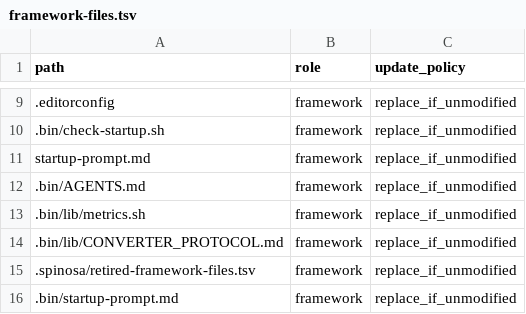
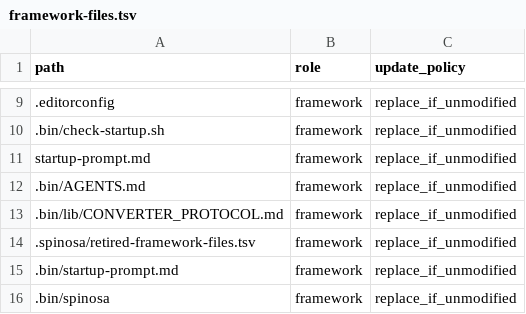
Before and after one commit to TommasoPrinetti/spinosa, a TSV file: .spinosa/framework-files.tsv, drawn as a sheet; only a part is shown, gaps mark what is left out; the shorter side is filled out with more unchanged rows; the diff names each change by its address in the sheet, - before the commit and + after, or states it on an @@ line.

Commit message:
fix: remove deleted metrics.sh from framework manifest

```diff
--- a/.spinosa/framework-files.tsv
+++ b/.spinosa/framework-files.tsv
-row 13: .bin/lib/metrics.sh | framework | replace_if_unmodified
```
